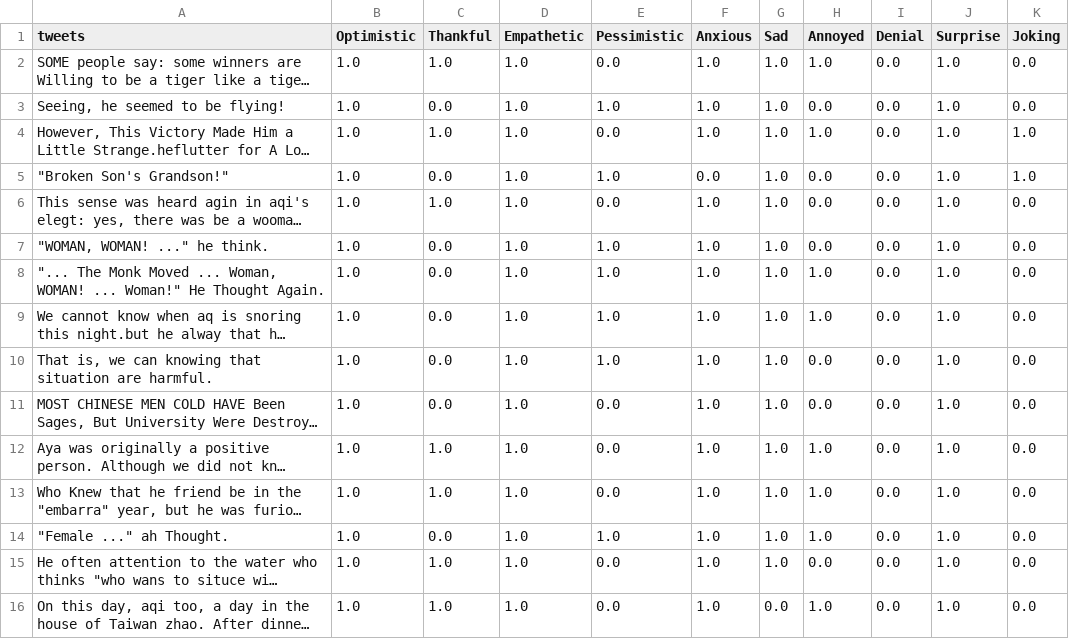
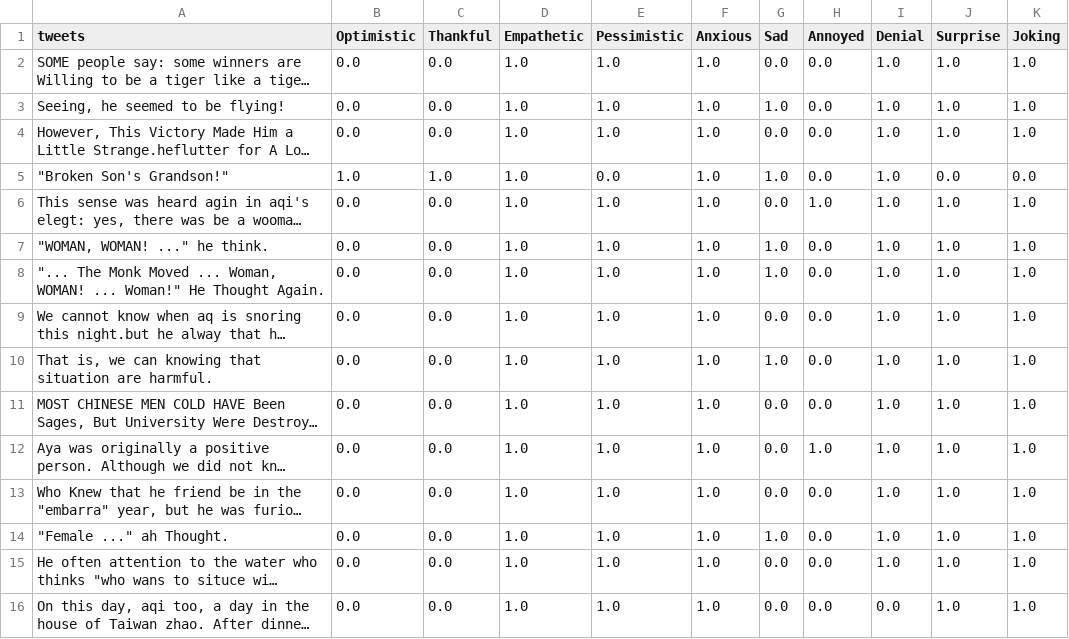
Before and after one commit to sydney-machine-learning/translationanalysis-Mandarin, a CSV file: sentiment_prediction/google_chapt4_sentiment_prediction.csv, drawn as a sheet; only a part is shown; long unchanged cells end in …; the diff covers the shown part only; the diff names each change by its address in the sheet, - before the commit and + after, or states it on an @@ line.

```diff
--- a/sentiment_prediction/google_chapt4_sentiment_prediction.csv
+++ b/sentiment_prediction/google_chapt4_sentiment_prediction.csv
-B2:B4 (Optimistic): 1.0
+B2:B4 (Optimistic): 0.0
-C2 (Thankful): 1.0
+C2 (Thankful): 0.0
-E2 (Pessimistic): 0.0
+E2 (Pessimistic): 1.0
-G2 (Sad): 1.0
+G2 (Sad): 0.0
-H2 (Annoyed): 1.0
+H2 (Annoyed): 0.0
-I2:I15 (Denial): 0.0
+I2:I15 (Denial): 1.0
-K2:K3 (Joking): 0.0
+K2:K3 (Joking): 1.0
-C4 (Thankful): 1.0
+C4 (Thankful): 0.0
-E4 (Pessimistic): 0.0
+E4 (Pessimistic): 1.0
-G4 (Sad): 1.0
+G4 (Sad): 0.0
-H4 (Annoyed): 1.0
+H4 (Annoyed): 0.0
-C5 (Thankful): 0.0
+C5 (Thankful): 1.0
-E5 (Pessimistic): 1.0
+E5 (Pessimistic): 0.0
-F5 (Anxious): 0.0
+F5 (Anxious): 1.0
-J5 (Surprise): 1.0
+J5 (Surprise): 0.0
-K5 (Joking): 1.0
+K5 (Joking): 0.0
-B6:B16 (Optimistic): 1.0
+B6:B16 (Optimistic): 0.0
-C6 (Thankful): 1.0
+C6 (Thankful): 0.0
-E6 (Pessimistic): 0.0
+E6 (Pessimistic): 1.0
-G6 (Sad): 1.0
+G6 (Sad): 0.0
-H6 (Annoyed): 0.0
+H6 (Annoyed): 1.0
-K6:K16 (Joking): 0.0
+K6:K16 (Joking): 1.0
-H8:H9 (Annoyed): 1.0
+H8:H9 (Annoyed): 0.0
-G9 (Sad): 1.0
+G9 (Sad): 0.0
-E11:E13 (Pessimistic): 0.0
+E11:E13 (Pessimistic): 1.0
-G11:G13 (Sad): 1.0
+G11:G13 (Sad): 0.0
-C12:C13 (Thankful): 1.0
+C12:C13 (Thankful): 0.0
-H13:H14 (Annoyed): 1.0
+H13:H14 (Annoyed): 0.0
-C15:C16 (Thankful): 1.0
+C15:C16 (Thankful): 0.0
-E15:E16 (Pessimistic): 0.0
+E15:E16 (Pessimistic): 1.0
-G15 (Sad): 1.0
+G15 (Sad): 0.0
-H16 (Annoyed): 1.0
+H16 (Annoyed): 0.0
```
Also changed, not shown: 101 edited cells elsewhere in this file, sentiment_prediction/google_chapt5_sentiment_prediction.csv, sentiment_prediction/google_chapt6_sentiment_prediction.csv, 33 other files.
